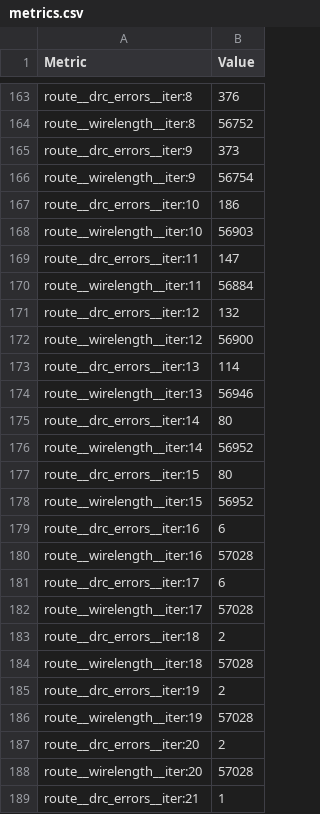
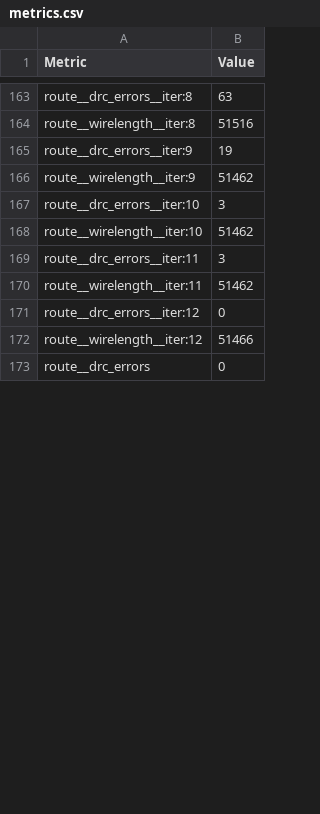
Before and after one commit to TinyTapeout/tinytapeout-sky-26e, a CSV file: projects/tt_um_2048/stats/metrics.csv, drawn as a sheet; only a part is shown, gaps mark what is left out; the shorter side is filled out with more unchanged rows; the diff covers the shown part only; the diff names each change by its address in the sheet, - before the commit and + after, or states it on an @@ line.

```diff
--- a/projects/tt_um_2048/stats/metrics.csv
+++ b/projects/tt_um_2048/stats/metrics.csv
-B163 (Value): 376
+B163 (Value): 63
-B164 (Value): 56752
+B164 (Value): 51516
-B165 (Value): 373
+B165 (Value): 19
-B166 (Value): 56754
+B166 (Value): 51462
-B167 (Value): 186
+B167 (Value): 3
-B168 (Value): 56903
+B168 (Value): 51462
-B169 (Value): 147
+B169 (Value): 3
-B170 (Value): 56884
+B170 (Value): 51462
-B171 (Value): 132
+B171 (Value): 0
-B172 (Value): 56900
+B172 (Value): 51466
-row 173: route__drc_errors__iter:13 | 114
-row 174: route__wirelength__iter:13 | 56946
-row 175: route__drc_errors__iter:14 | 80
-row 176: route__wirelength__iter:14 | 56952
-row 177: route__drc_errors__iter:15 | 80
-row 178: route__wirelength__iter:15 | 56952
-row 179: route__drc_errors__iter:16 | 6
-row 180: route__wirelength__iter:16 | 57028
-row 181: route__drc_errors__iter:17 | 6
-row 182: route__wirelength__iter:17 | 57028
-row 183: route__drc_errors__iter:18 | 2
-row 184: route__wirelength__iter:18 | 57028
-row 185: route__drc_errors__iter:19 | 2
-row 186: route__wirelength__iter:19 | 57028
-row 187: route__drc_errors__iter:20 | 2
-row 188: route__wirelength__iter:20 | 57028
-row 189: route__drc_errors__iter:21 | 1
```
Also changed, not shown: 13 removed rows and 126 edited cells elsewhere in this file, 5 other files.
